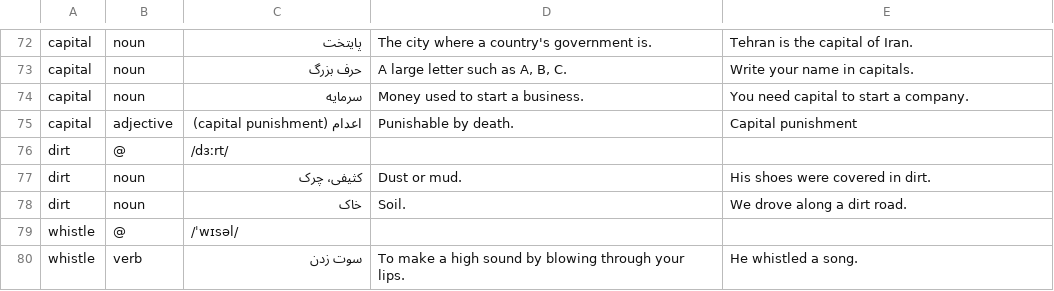
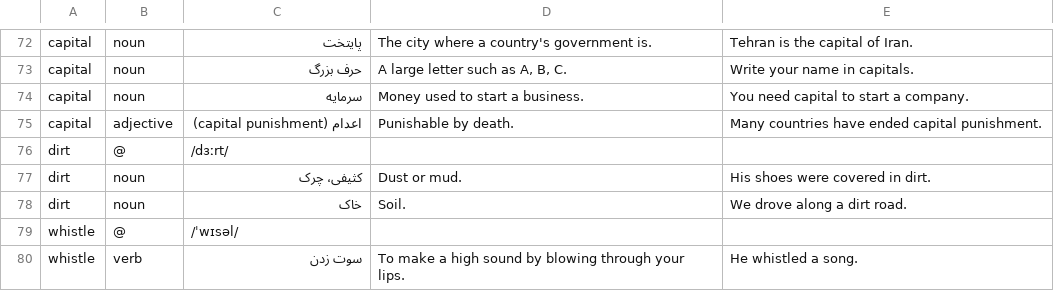
Before and after one commit to RezaTabrizii/custom-dictionary, a TSV file: lexicon/dictionary/017.tsv, drawn as a sheet; only a part is shown, gaps mark what is left out.

```diff
--- a/lexicon/dictionary/017.tsv
+++ b/lexicon/dictionary/017.tsv
@@ -74,3 +74,3 @@ capital	noun	حرف بزرگ	A large letter such as A, B, C.	Write your name in
 capital	noun	سرمایه	Money used to start a business.	You need capital to start a company.
-capital	adjective	اعدام (capital punishment)	Punishable by death.	Capital punishment
+capital	adjective	اعدام (capital punishment)	Punishable by death.	Many countries have ended capital punishment.
 dirt	@	/dɜːrt/
```
